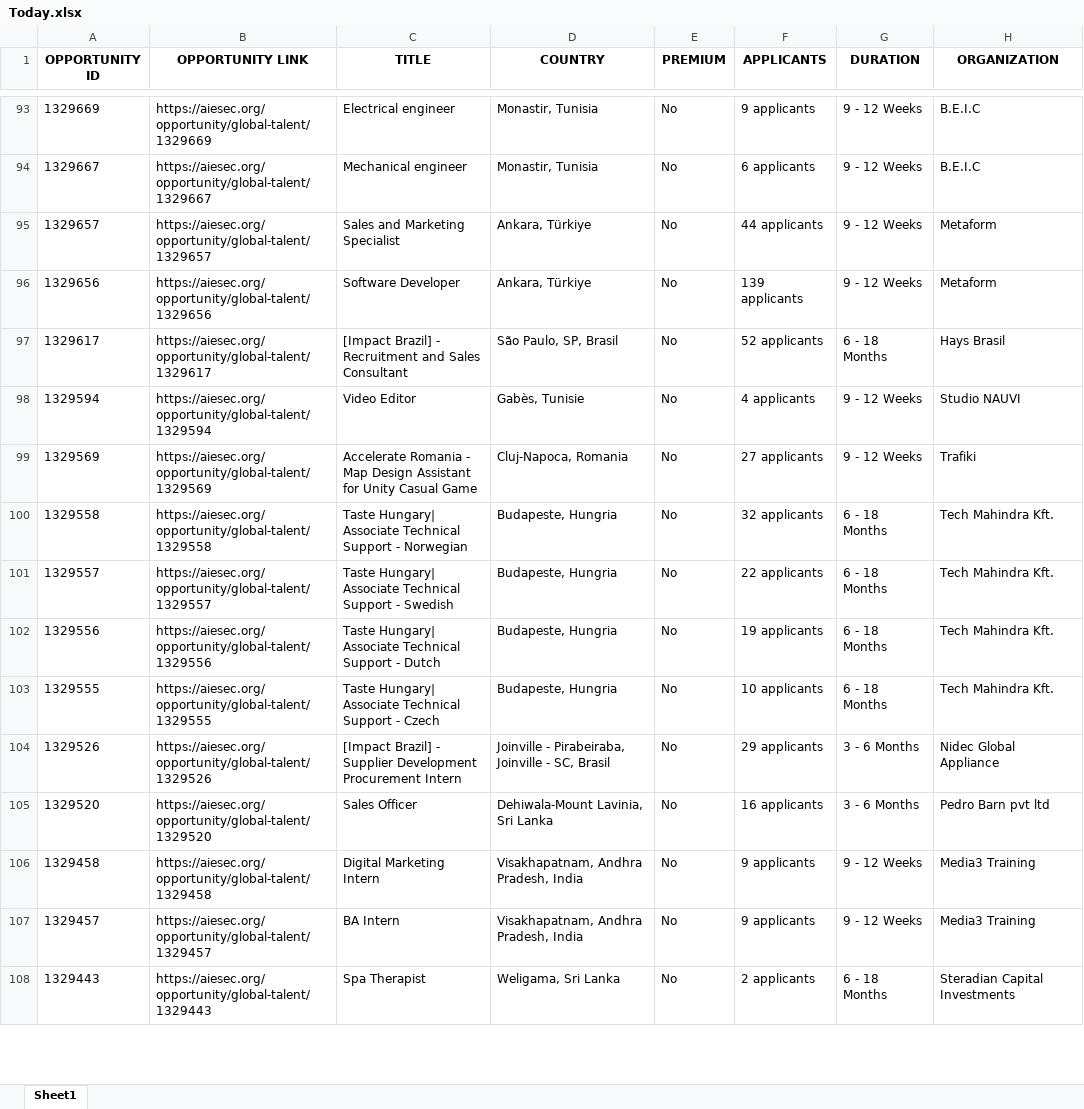
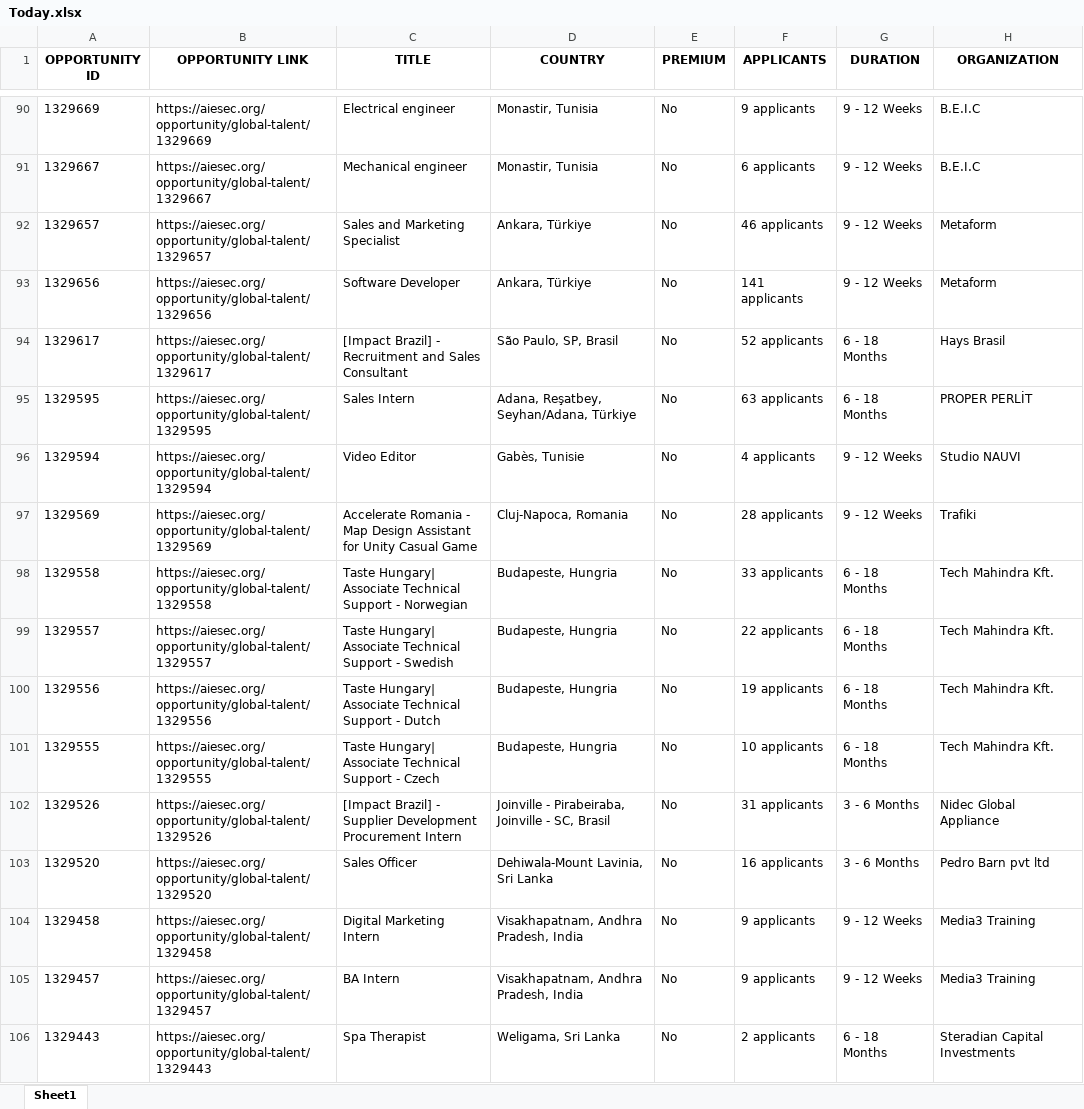
Before and after one commit to IbrahiimHassan/AIESEC_GUC, an Excel workbook: Today.xlsx, sheet Sheet1, drawn as a sheet; only a part is shown, gaps mark what is left out; values as stored, in another font and other column widths than the file's, no borders; addresses are those after the commit; the diff covers the shown part only; the diff names each change by its address in the sheet, - before the commit and + after, or states it on an @@ line.

```diff
--- a/Today.xlsx (sheet Sheet1)
+++ b/Today.xlsx (sheet Sheet1)
-F92 (APPLICANTS): 44 applicants
+F92 (APPLICANTS): 46 applicants
-F93 (APPLICANTS): 139 applicants
+F93 (APPLICANTS): 141 applicants
+row 95: 1329595 | https://aiesec.org/opportunity/global-talent/1329595 | Sales Intern | Adana, Reşatbey, Seyhan/Adana, Türkiye | No | 63 applicants | 6 - 18 Months | PROPER PERLİT
-F97 (APPLICANTS): 27 applicants
+F97 (APPLICANTS): 28 applicants
-F98 (APPLICANTS): 32 applicants
+F98 (APPLICANTS): 33 applicants
-F102 (APPLICANTS): 29 applicants
+F102 (APPLICANTS): 31 applicants
```
Also changed, not shown: 1 added row, 5 removed rows, 4 moved rows and 79 edited cells elsewhere in this sheet, New.xlsx, 1 other file.
